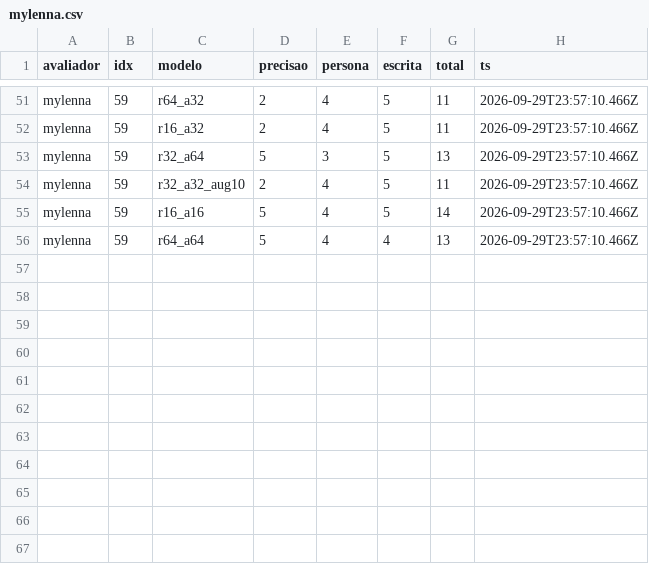
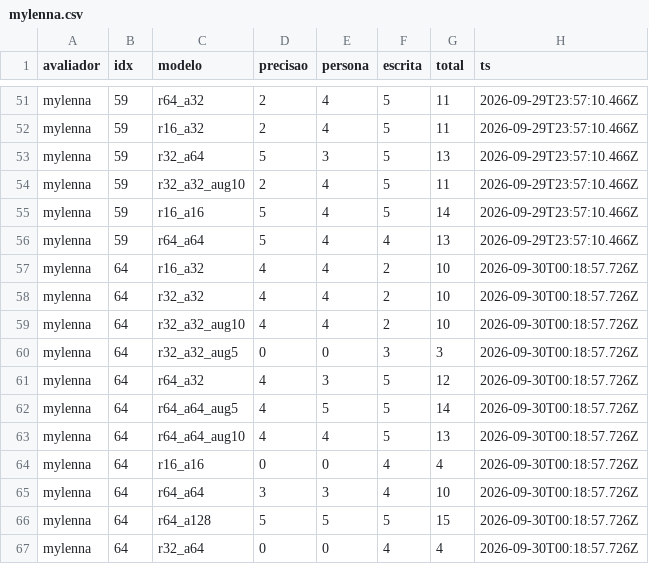
Before and after one commit to Fabriciofkt157/PiR-Aval-Hiperparametros, a CSV file: results/mylenna.csv, drawn as a sheet; only a part is shown, gaps mark what is left out.

Commit message:
mylenna: pergunta 64

```diff
--- a/results/mylenna.csv
+++ b/results/mylenna.csv
@@ -56 +56,12 @@ mylenna,59,r16_a16,5,4,5,14,2026-09-29T23:57:10.466Z
 mylenna,59,r64_a64,5,4,4,13,2026-09-29T23:57:10.466Z
+mylenna,64,r16_a32,4,4,2,10,2026-09-30T00:18:57.726Z
+mylenna,64,r32_a32,4,4,2,10,2026-09-30T00:18:57.726Z
+mylenna,64,r32_a32_aug10,4,4,2,10,2026-09-30T00:18:57.726Z
+mylenna,64,r32_a32_aug5,0,0,3,3,2026-09-30T00:18:57.726Z
+mylenna,64,r64_a32,4,3,5,12,2026-09-30T00:18:57.726Z
+mylenna,64,r64_a64_aug5,4,5,5,14,2026-09-30T00:18:57.726Z
+mylenna,64,r64_a64_aug10,4,4,5,13,2026-09-30T00:18:57.726Z
+mylenna,64,r16_a16,0,0,4,4,2026-09-30T00:18:57.726Z
+mylenna,64,r64_a64,3,3,4,10,2026-09-30T00:18:57.726Z
+mylenna,64,r64_a128,5,5,5,15,2026-09-30T00:18:57.726Z
+mylenna,64,r32_a64,0,0,4,4,2026-09-30T00:18:57.726Z
```
